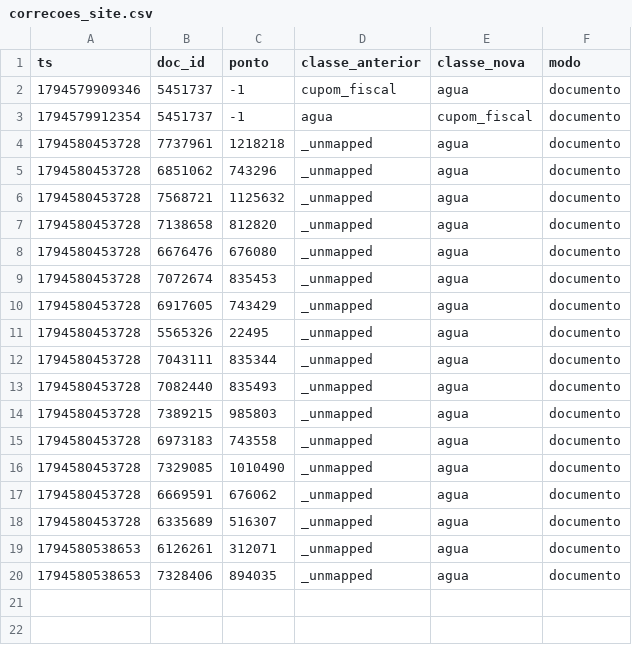
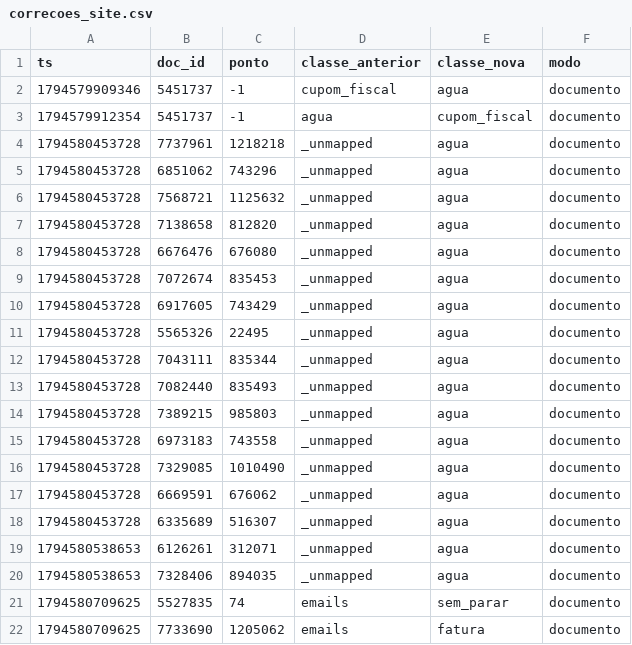
Before and after one commit to lucasdocunha/masters, a CSV file: data/labeling/correcoes_site.csv, drawn as a sheet.

Commit message:
rotulagem(site): 2 docs [documento]
1 sem_parar, 1 fatura

5527835: emails -> sem_parar
7733690: emails -> fatura

```diff
--- a/data/labeling/correcoes_site.csv
+++ b/data/labeling/correcoes_site.csv
@@ -20 +20,3 @@ ts,doc_id,ponto,classe_anterior,classe_nova,modo
 1794580538653,7328406,894035,_unmapped,agua,documento
+1794580709625,5527835,74,emails,sem_parar,documento
+1794580709625,7733690,1205062,emails,fatura,documento
```
Also changed, not shown: 2 other files.
